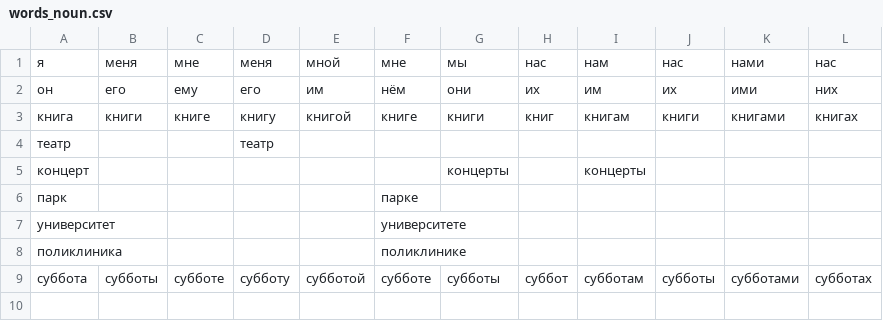
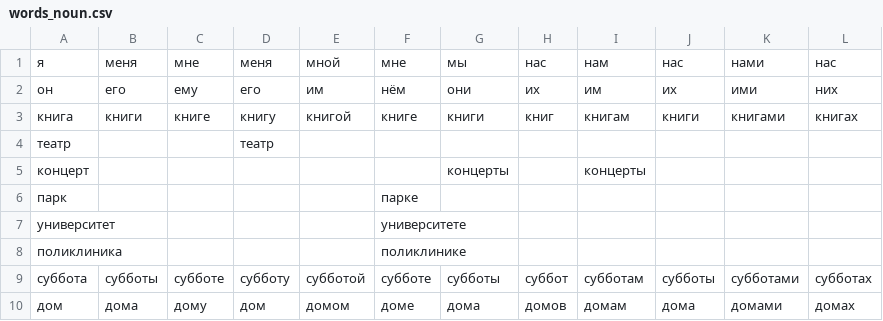
Before and after one commit to akiraono/snail, a CSV file: word/words_noun.csv, drawn as a sheet.

```diff
--- a/word/words_noun.csv
+++ b/word/words_noun.csv
@@ -9 +9,2 @@
 суббота,субботы,субботе,субботу,субботой,субботе,субботы,суббот,субботам,субботы,субботами,субботах
+дом,дома,дому,дом,домом,доме,дома,домов,домам,дома,домами,домах
```
Also changed, not shown: 3 other files.
